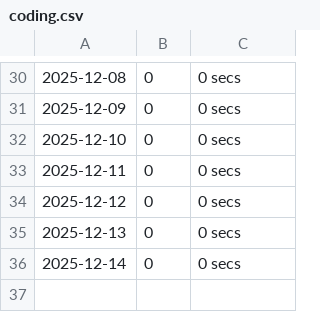
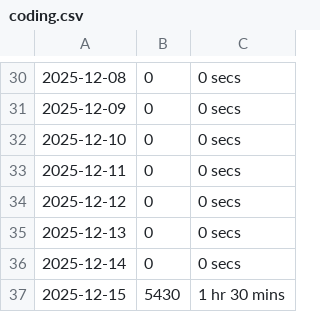
Before and after one commit to chensoul/chensoul, a CSV file: data/coding.csv, drawn as a sheet; only a part is shown, gaps mark what is left out.

```diff
--- a/data/coding.csv
+++ b/data/coding.csv
@@ -36 +36,2 @@
 2025-12-14,0,0 secs
+2025-12-15,5430,1 hr 30 mins
```
